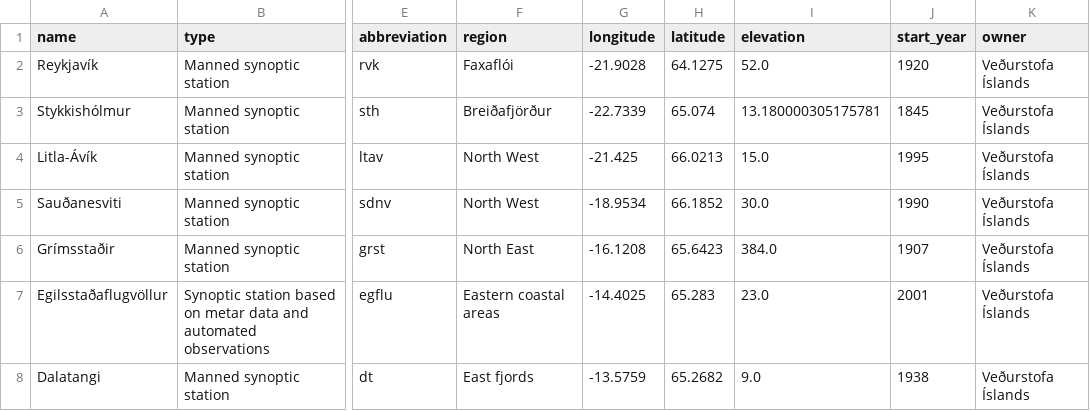
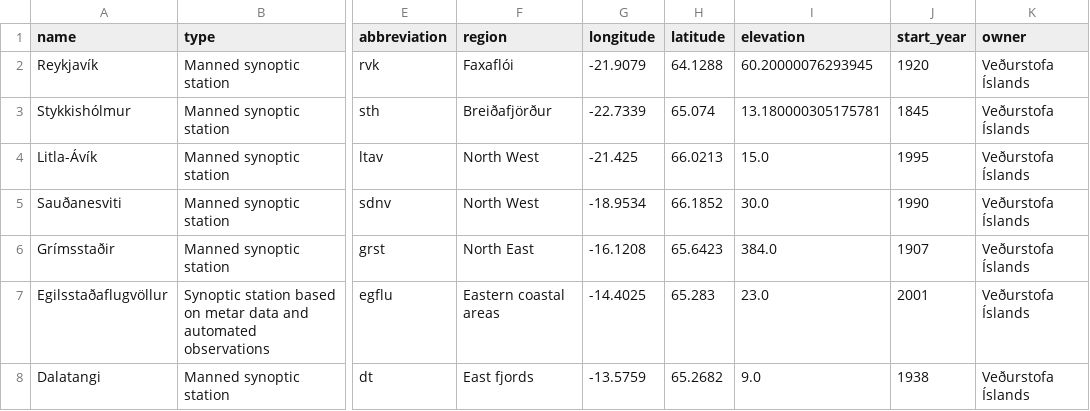
Before and after one commit to flother/weather_stations_iceland, a CSV file: stations.csv, drawn as a sheet; only a part is shown, gaps mark what is left out; the diff names each change by its address in the sheet, - before the commit and + after, or states it on an @@ line.

Commit message:
Update weather stations data
1 station changed

  station_number: 1
    longitude: "-21.9028" => "-21.9079"
    latitude: "64.1275" => "64.1288"
    elevation: "52.0" => "60.20000076293945"

```diff
--- a/stations.csv
+++ b/stations.csv
-G2 (longitude): -21.9028
+G2 (longitude): -21.9079
-H2 (latitude): 64.1275
+H2 (latitude): 64.1288
-I2 (elevation): 52.0
+I2 (elevation): 60.20000076293945
```
Also changed, not shown: 1 other file.
